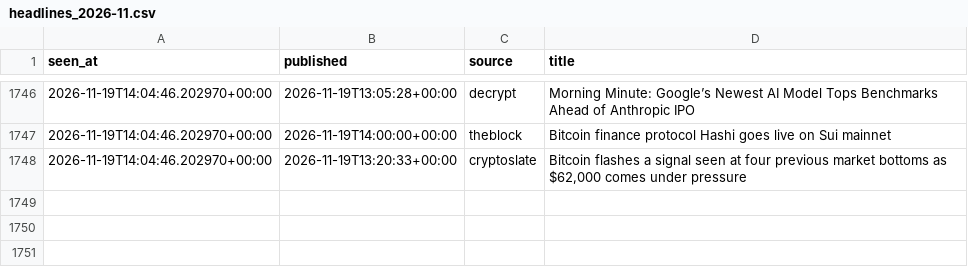
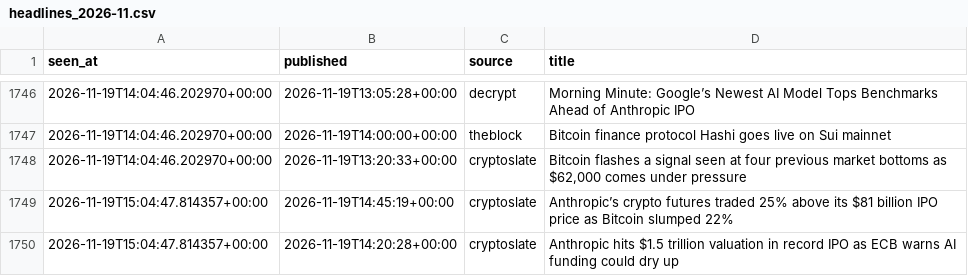
Before and after one commit to moremurariu/Project-Space-Eagle, a CSV file: paper_trading/state/news/headlines_2026-11.csv, drawn as a sheet; only a part is shown, gaps mark what is left out.

```diff
--- a/paper_trading/state/news/headlines_2026-11.csv
+++ b/paper_trading/state/news/headlines_2026-11.csv
@@ -1748 +1748,3 @@ seen_at,published,source,title
 2026-11-19T14:04:46.202970+00:00,2026-11-19T13:20:33+00:00,cryptoslate,"Bitcoin flashes a signal seen at four previous market bottoms as $62,000 comes under pressure"
+2026-11-19T15:04:47.814357+00:00,2026-11-19T14:45:19+00:00,cryptoslate,Anthropic’s crypto futures traded 25% above its $81 billion IPO price as Bitcoin slumped 22%
+2026-11-19T15:04:47.814357+00:00,2026-11-19T14:20:28+00:00,cryptoslate,Anthropic hits $1.5 trillion valuation in record IPO as ECB warns AI funding could dry up
```
Also changed, not shown: paper_trading/state/equity.csv, paper_trading/state/options/skew_2026-11.csv, 12 other files.
